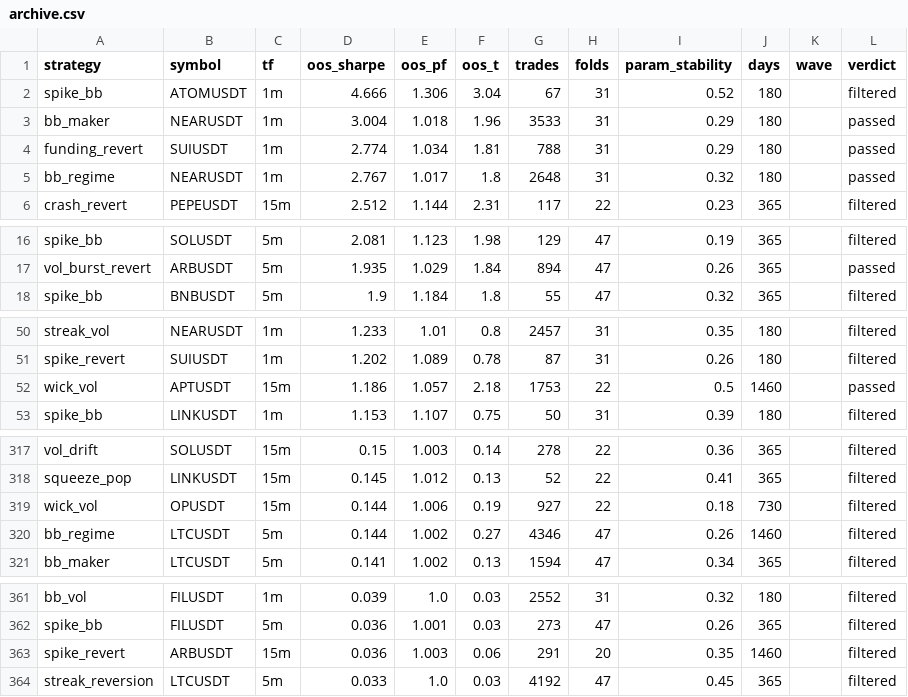
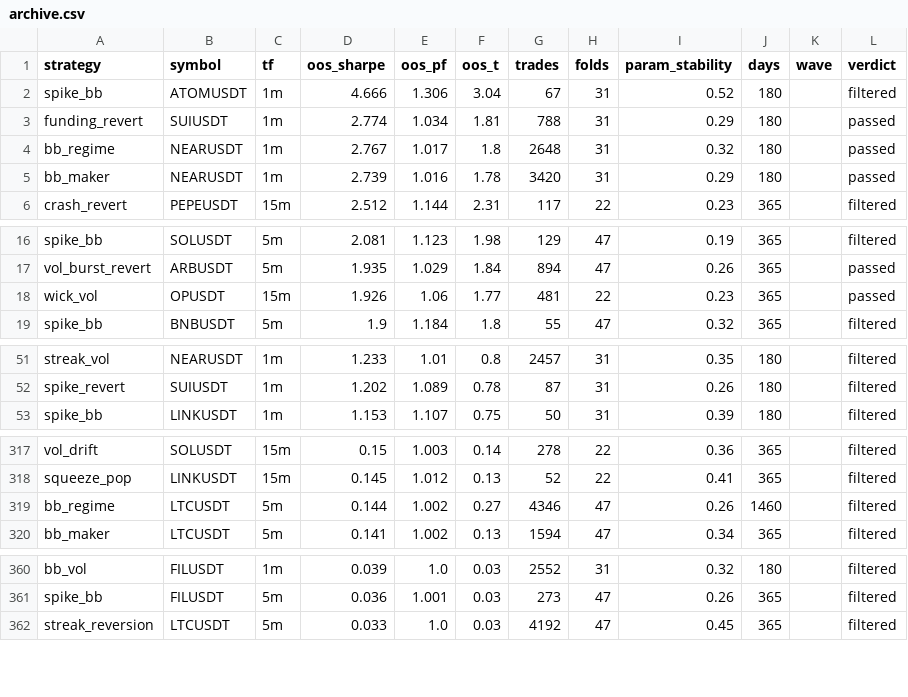
Before and after one commit to davletovaalmira11-creator/scalp-lab-pro, a CSV file: engines/scalp/reports/archive.csv, drawn as a sheet; only a part is shown, gaps mark what is left out; removed rows and columns are numbered as before the commit, all else as after; the diff covers the shown part only; the diff names each change by its address in the sheet, - before the commit and + after, or states it on an @@ line.

```diff
--- a/engines/scalp/reports/archive.csv
+++ b/engines/scalp/reports/archive.csv
-row 3: bb_maker | NEARUSDT | 1m | 3.004 | 1.018 | 1.96 | 3533 | 31 | 0.29 | 180 |  | passed
+row 5: bb_maker | NEARUSDT | 1m | 2.739 | 1.016 | 1.78 | 3420 | 31 | 0.29 | 180 |  | passed
+row 18: wick_vol | OPUSDT | 15m | 1.926 | 1.06 | 1.77 | 481 | 22 | 0.23 | 365 |  | passed
-row 52: wick_vol | APTUSDT | 15m | 1.186 | 1.057 | 2.18 | 1753 | 22 | 0.5 | 1460 |  | passed
-row 319: wick_vol | OPUSDT | 15m | 0.144 | 1.006 | 0.19 | 927 | 22 | 0.18 | 730 |  | filtered
-row 363: spike_revert | ARBUSDT | 15m | 0.036 | 1.003 | 0.06 | 291 | 20 | 0.35 | 1460 |  | filtered
```
Also changed, not shown: 2 added rows elsewhere in this file, engines/scalp/reports/leaderboard.csv, 4 other files.
